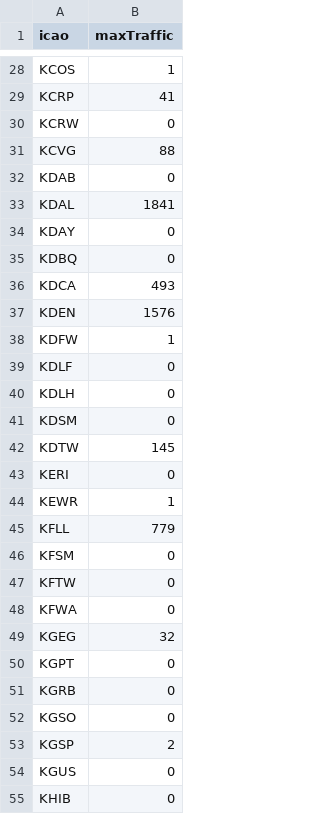
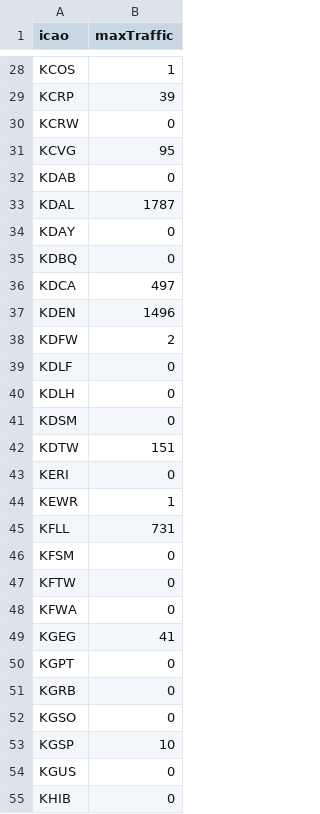
Before and after one commit to evandenmark/COVID-Flights, a CSV file: data/maxTrafficAirport_southwest.csv, drawn as a sheet; only a part is shown, gaps mark what is left out; the diff covers the shown part only; the diff names each change by its address in the sheet, - before the commit and + after, or states it on an @@ line.

```diff
--- a/data/maxTrafficAirport_southwest.csv
+++ b/data/maxTrafficAirport_southwest.csv
-B29 (maxTraffic): 41
+B29 (maxTraffic): 39
-B31 (maxTraffic): 88
+B31 (maxTraffic): 95
-B33 (maxTraffic): 1841
+B33 (maxTraffic): 1787
-B36 (maxTraffic): 493
+B36 (maxTraffic): 497
-B37 (maxTraffic): 1576
+B37 (maxTraffic): 1496
-B38 (maxTraffic): 1
+B38 (maxTraffic): 2
-B42 (maxTraffic): 145
+B42 (maxTraffic): 151
-B45 (maxTraffic): 779
+B45 (maxTraffic): 731
-B49 (maxTraffic): 32
+B49 (maxTraffic): 41
-B53 (maxTraffic): 2
+B53 (maxTraffic): 10
```
Also changed, not shown: 1 removed row and 49 edited cells elsewhere in this file, data/airports.csv, data/maxTrafficAirport_delta.csv, 32 other files.
